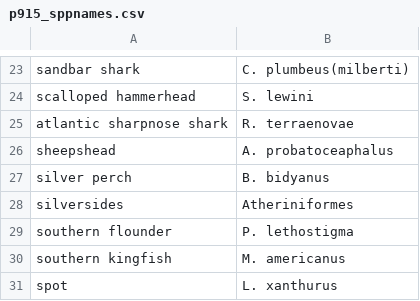
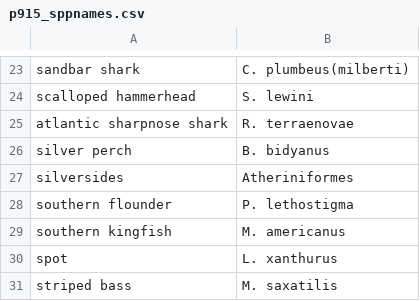
Before and after one commit to sdowd20/NCBlueCrab_Predators, a CSV file: Data/Spp_names/p915_sppnames.csv, drawn as a sheet; only a part is shown, gaps mark what is left out; the shorter side is filled out with more unchanged rows; the diff names each change by its address in the sheet, - before the commit and + after, or states it on an @@ line.

Commit message:
Update p915_sppnames.csv

```diff
--- a/Data/Spp_names/p915_sppnames.csv
+++ b/Data/Spp_names/p915_sppnames.csv
-row 26: sheepshead | A. probatoceaphalus
```
